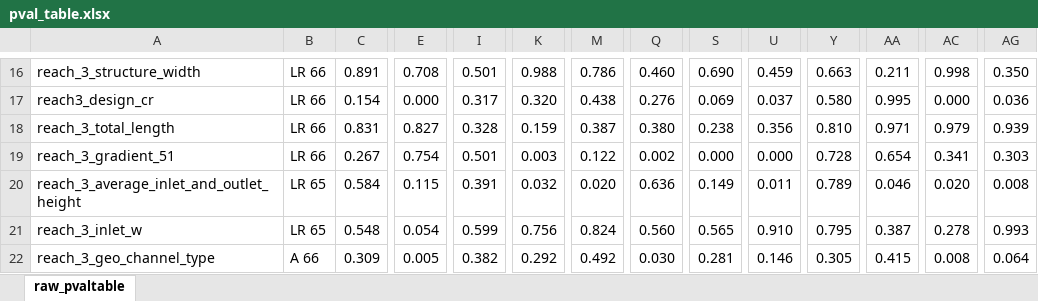
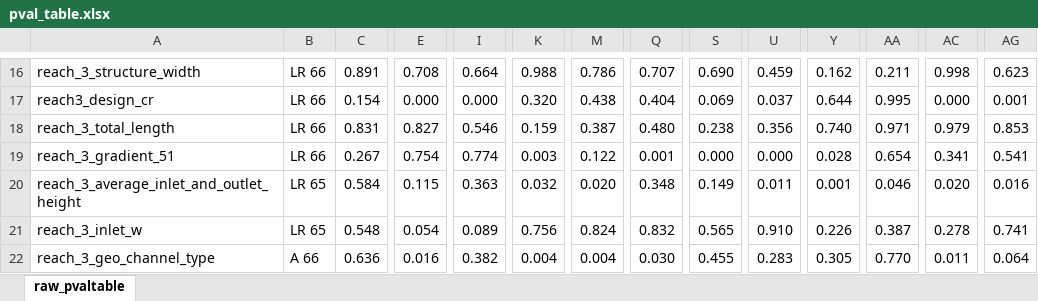
Before and after one commit to ADFG-DSF/culvert_stability, an Excel workbook: Output/pval_table.xlsx, sheet raw_pvaltable, drawn as a sheet; only a part is shown, gaps mark what is left out; values as stored, in another font and other column widths than the file's, no borders; conditional formats not drawn; the diff covers the shown part only; the diff names each change by its address in the sheet, - before the commit and + after, or states it on an @@ line.

```diff
--- a/Output/pval_table.xlsx (sheet raw_pvaltable)
+++ b/Output/pval_table.xlsx (sheet raw_pvaltable)
-I16: 0.501
+I16: 0.664
-Q16: 0.460
+Q16: 0.707
-Y16: 0.663
+Y16: 0.162
-AG16: 0.350
+AG16: 0.623
-I17: 0.317
+I17: 0.000
-Q17: 0.276
+Q17: 0.404
-Y17: 0.580
+Y17: 0.644
-AG17: 0.036
+AG17: 0.001
-I18: 0.328
+I18: 0.546
-Q18: 0.380
+Q18: 0.480
-Y18: 0.810
+Y18: 0.740
-AG18: 0.939
+AG18: 0.853
-I19: 0.501
+I19: 0.774
-Q19: 0.002
+Q19: 0.001
-Y19: 0.728
+Y19: 0.028
-AG19: 0.303
+AG19: 0.541
-I20: 0.391
+I20: 0.363
-Q20: 0.636
+Q20: 0.348
-Y20: 0.789
+Y20: 0.001
-AG20: 0.008
+AG20: 0.016
-I21: 0.599
+I21: 0.089
-Q21: 0.560
+Q21: 0.832
-Y21: 0.795
+Y21: 0.226
-AG21: 0.993
+AG21: 0.741
-C22: 0.309
+C22: 0.636
-E22: 0.005
+E22: 0.016
-K22: 0.292
+K22: 0.004
-M22: 0.492
+M22: 0.004
-S22: 0.281
+S22: 0.455
-U22: 0.146
+U22: 0.283
-AA22: 0.415
+AA22: 0.770
-AC22: 0.008
+AC22: 0.011
```
Also changed, not shown: 138 edited cells elsewhere in this sheet, 5 other files.
